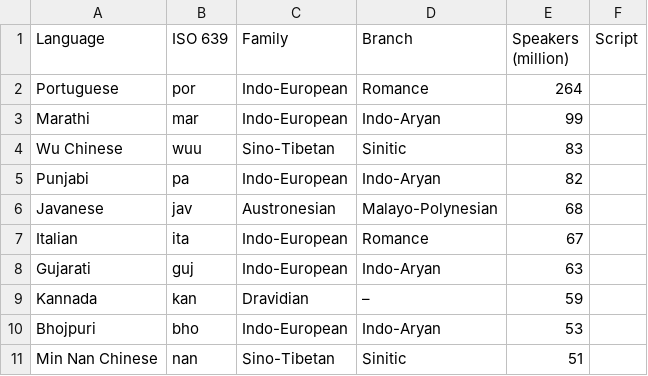
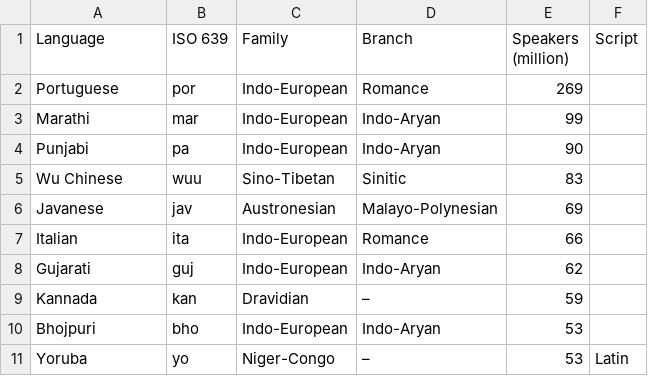
Before and after one commit to ChristianSi/komusan, a CSV file: data/morelangs.csv, drawn as a sheet.

Commit message:
Re-generated based on Ethnologue 2026 data

```diff
--- a/data/morelangs.csv
+++ b/data/morelangs.csv
@@ -1,11 +1,11 @@
 Language,ISO 639,Family,Branch,Speakers (million),Script
-Portuguese,por,Indo-European,Romance,264,
+Portuguese,por,Indo-European,Romance,269,
 Marathi,mar,Indo-European,Indo-Aryan,99,
+Punjabi,pa,Indo-European,Indo-Aryan,90,
 Wu Chinese,wuu,Sino-Tibetan,Sinitic,83,
-Punjabi,pa,Indo-European,Indo-Aryan,82,
-Javanese,jav,Austronesian,Malayo-Polynesian,68,
-Italian,ita,Indo-European,Romance,67,
-Gujarati,guj,Indo-European,Indo-Aryan,63,
+Javanese,jav,Austronesian,Malayo-Polynesian,69,
+Italian,ita,Indo-European,Romance,66,
+Gujarati,guj,Indo-European,Indo-Aryan,62,
 Kannada,kan,Dravidian,–,59,
 Bhojpuri,bho,Indo-European,Indo-Aryan,53,
-Min Nan Chinese,nan,Sino-Tibetan,Sinitic,51,
+Yoruba,yo,Niger-Congo,–,53,Latin
```
Also changed, not shown: data/sourcelangs.csv.
